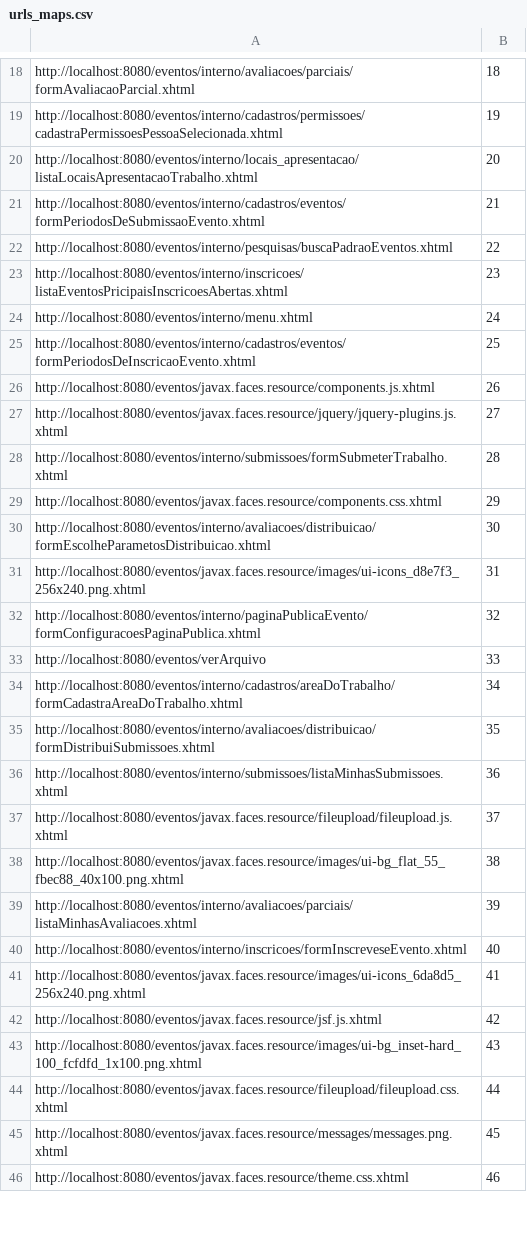
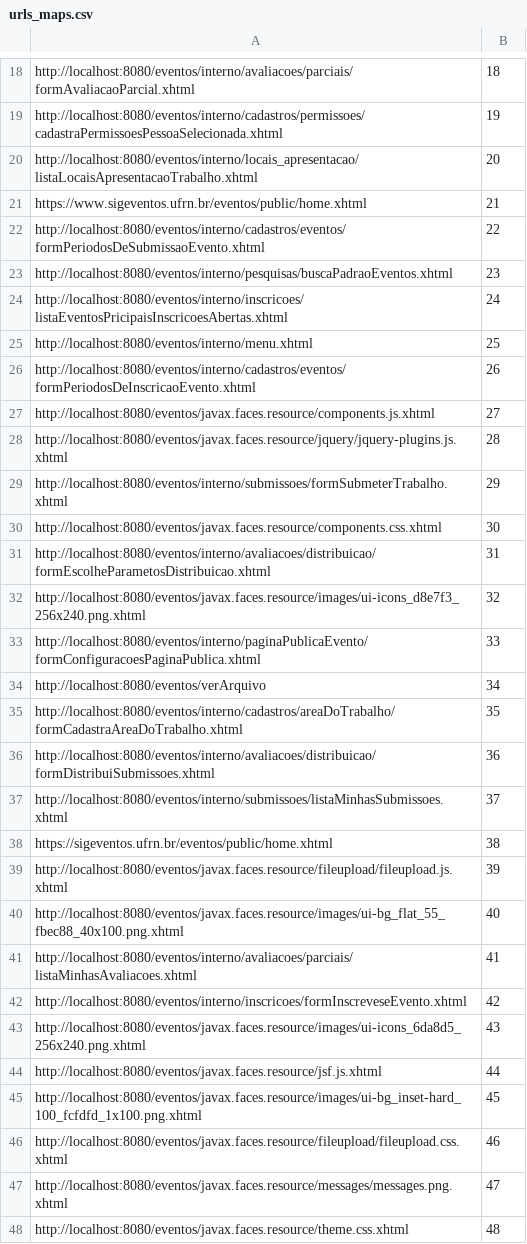
Before and after one commit to FASLADODO/deeplearning, a CSV file: data/urls_maps.csv, drawn as a sheet; only a part is shown, gaps mark what is left out; the diff covers the shown part only.

```diff
--- a/data/urls_maps.csv
+++ b/data/urls_maps.csv
@@ -20,27 +20,29 @@ http://localhost:8080/eventos/interno/cadastros/permissoes/cadastraPermissoesPes
 http://localhost:8080/eventos/interno/locais_apresentacao/listaLocaisApresentacaoTrabalho.xhtml;20
-http://localhost:8080/eventos/interno/cadastros/eventos/formPeriodosDeSubmissaoEvento.xhtml;21
-http://localhost:8080/eventos/interno/pesquisas/buscaPadraoEventos.xhtml;22
-http://localhost:8080/eventos/interno/inscricoes/listaEventosPricipaisInscricoesAbertas.xhtml;23
-http://localhost:8080/eventos/interno/menu.xhtml;24
-http://localhost:8080/eventos/interno/cadastros/eventos/formPeriodosDeInscricaoEvento.xhtml;25
-http://localhost:8080/eventos/javax.faces.resource/components.js.xhtml;26
-http://localhost:8080/eventos/javax.faces.resource/jquery/jquery-plugins.js.xhtml;27
-http://localhost:8080/eventos/interno/submissoes/formSubmeterTrabalho.xhtml;28
-http://localhost:8080/eventos/javax.faces.resource/components.css.xhtml;29
-http://localhost:8080/eventos/interno/avaliacoes/distribuicao/formEscolheParametosDistribuicao.xhtml;30
-http://localhost:8080/eventos/javax.faces.resource/images/ui-icons_d8e7f3_256x240.png.xhtml;31
-http://localhost:8080/eventos/interno/paginaPublicaEvento/formConfiguracoesPaginaPublica.xhtml;32
-http://localhost:8080/eventos/verArquivo;33
-http://localhost:8080/eventos/interno/cadastros/areaDoTrabalho/formCadastraAreaDoTrabalho.xhtml;34
-http://localhost:8080/eventos/interno/avaliacoes/distribuicao/formDistribuiSubmissoes.xhtml;35
-http://localhost:8080/eventos/interno/submissoes/listaMinhasSubmissoes.xhtml;36
-http://localhost:8080/eventos/javax.faces.resource/fileupload/fileupload.js.xhtml;37
-http://localhost:8080/eventos/javax.faces.resource/images/ui-bg_flat_55_fbec88_40x100.png.xhtml;38
-http://localhost:8080/eventos/interno/avaliacoes/parciais/listaMinhasAvaliacoes.xhtml;39
-http://localhost:8080/eventos/interno/inscricoes/formInscreveseEvento.xhtml;40
-http://localhost:8080/eventos/javax.faces.resource/images/ui-icons_6da8d5_256x240.png.xhtml;41
-http://localhost:8080/eventos/javax.faces.resource/jsf.js.xhtml;42
-http://localhost:8080/eventos/javax.faces.resource/images/ui-bg_inset-hard_100_fcfdfd_1x100.png.xhtml;43
-http://localhost:8080/eventos/javax.faces.resource/fileupload/fileupload.css.xhtml;44
-http://localhost:8080/eventos/javax.faces.resource/messages/messages.png.xhtml;45
-http://localhost:8080/eventos/javax.faces.resource/theme.css.xhtml;46
+https://www.sigeventos.ufrn.br/eventos/public/home.xhtml;21
+http://localhost:8080/eventos/interno/cadastros/eventos/formPeriodosDeSubmissaoEvento.xhtml;22
+http://localhost:8080/eventos/interno/pesquisas/buscaPadraoEventos.xhtml;23
+http://localhost:8080/eventos/interno/inscricoes/listaEventosPricipaisInscricoesAbertas.xhtml;24
+http://localhost:8080/eventos/interno/menu.xhtml;25
+http://localhost:8080/eventos/interno/cadastros/eventos/formPeriodosDeInscricaoEvento.xhtml;26
+http://localhost:8080/eventos/javax.faces.resource/components.js.xhtml;27
+http://localhost:8080/eventos/javax.faces.resource/jquery/jquery-plugins.js.xhtml;28
+http://localhost:8080/eventos/interno/submissoes/formSubmeterTrabalho.xhtml;29
+http://localhost:8080/eventos/javax.faces.resource/components.css.xhtml;30
+http://localhost:8080/eventos/interno/avaliacoes/distribuicao/formEscolheParametosDistribuicao.xhtml;31
+http://localhost:8080/eventos/javax.faces.resource/images/ui-icons_d8e7f3_256x240.png.xhtml;32
+http://localhost:8080/eventos/interno/paginaPublicaEvento/formConfiguracoesPaginaPublica.xhtml;33
+http://localhost:8080/eventos/verArquivo;34
+http://localhost:8080/eventos/interno/cadastros/areaDoTrabalho/formCadastraAreaDoTrabalho.xhtml;35
+http://localhost:8080/eventos/interno/avaliacoes/distribuicao/formDistribuiSubmissoes.xhtml;36
+http://localhost:8080/eventos/interno/submissoes/listaMinhasSubmissoes.xhtml;37
+https://sigeventos.ufrn.br/eventos/public/home.xhtml;38
+http://localhost:8080/eventos/javax.faces.resource/fileupload/fileupload.js.xhtml;39
+http://localhost:8080/eventos/javax.faces.resource/images/ui-bg_flat_55_fbec88_40x100.png.xhtml;40
+http://localhost:8080/eventos/interno/avaliacoes/parciais/listaMinhasAvaliacoes.xhtml;41
+http://localhost:8080/eventos/interno/inscricoes/formInscreveseEvento.xhtml;42
+http://localhost:8080/eventos/javax.faces.resource/images/ui-icons_6da8d5_256x240.png.xhtml;43
+http://localhost:8080/eventos/javax.faces.resource/jsf.js.xhtml;44
+http://localhost:8080/eventos/javax.faces.resource/images/ui-bg_inset-hard_100_fcfdfd_1x100.png.xhtml;45
+http://localhost:8080/eventos/javax.faces.resource/fileupload/fileupload.css.xhtml;46
+http://localhost:8080/eventos/javax.faces.resource/messages/messages.png.xhtml;47
+http://localhost:8080/eventos/javax.faces.resource/theme.css.xhtml;48
```
Also changed, not shown: 1 added row and 17 edited cells elsewhere in this file, 28 other files.
